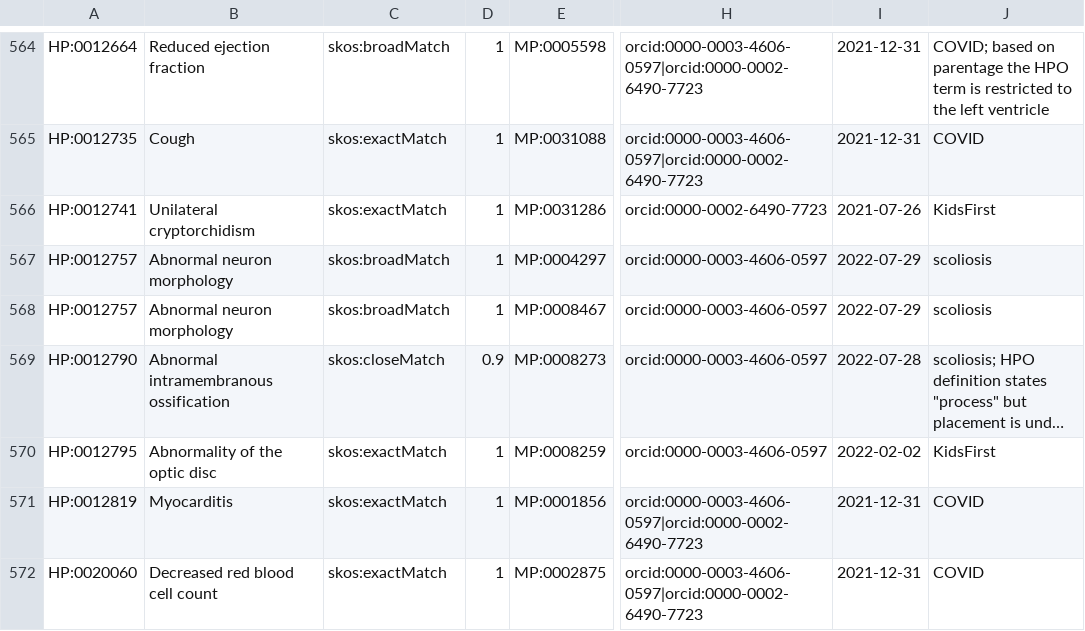
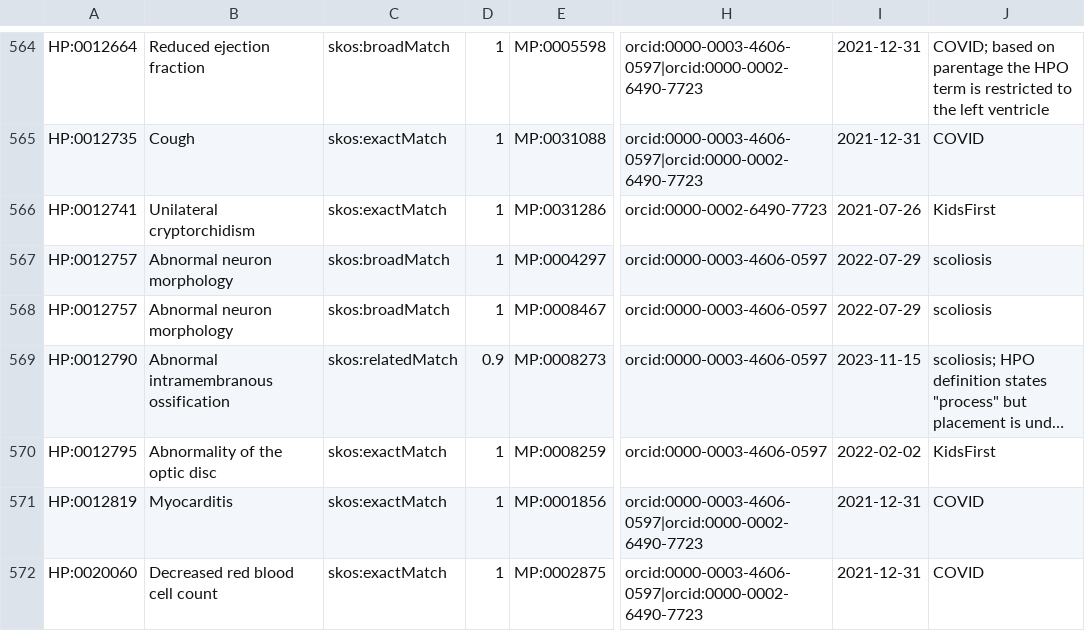
Before and after one commit to mapping-commons/mh_mapping_initiative, a TSV file: mappings/mp_hp_mgi_all.sssom.tsv, drawn as a sheet; only a part is shown, gaps mark what is left out; long unchanged cells end in …; the diff covers the shown part only; the diff names each change by its address in the sheet, - before the commit and + after, or states it on an @@ line.

Commit message:
revising use of close match
Revising use of close match to use this only when the two terms are close but there are distinctions on both sides, so neither term could be called the parent/child of the other

```diff
--- a/mappings/mp_hp_mgi_all.sssom.tsv
+++ b/mappings/mp_hp_mgi_all.sssom.tsv
-C569: skos:closeMatch
+C569: skos:relatedMatch
-I569: 2022-07-28
+I569: 2023-11-15
```
Also changed, not shown: 3 added rows, 1 removed row and 145 edited cells elsewhere in this file.
